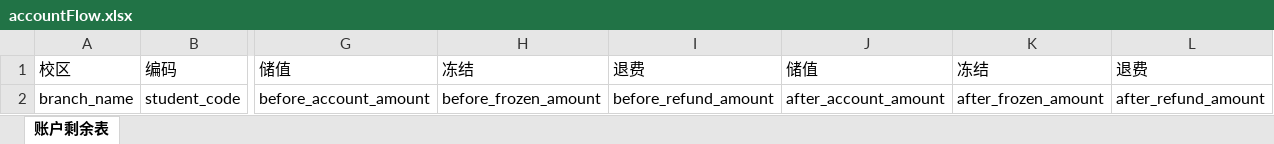
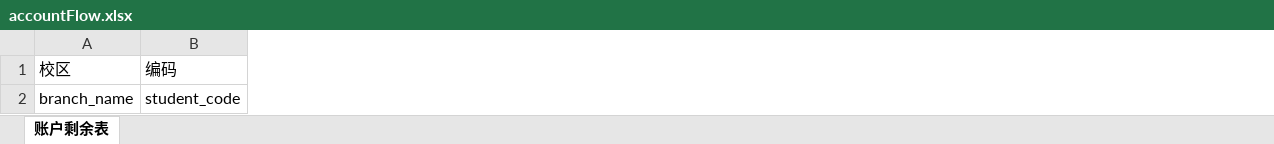
Before and after one commit to lcm031002/edu, an Excel workbook: report/src/main/webapp/template/accountFlow.xlsx, sheet 账户剩余表, drawn as a sheet; only a part is shown, gaps mark what is left out; values as stored, in another font and other column widths than the file's, no borders; the diff names each change by its address in the sheet, - before the commit and + after, or states it on an @@ line.

```diff
--- a/report/src/main/webapp/template/accountFlow.xlsx (sheet 账户剩余表)
+++ b/report/src/main/webapp/template/accountFlow.xlsx (sheet 账户剩余表)
-column G (储值), row 2: before_account_amount
-column H (冻结), row 2: before_frozen_amount
-column I (退费), row 2: before_refund_amount
-column J (储值), row 2: after_account_amount
-column K (冻结), row 2: after_frozen_amount
-column L (退费), row 2: after_refund_amount
```
Also changed, not shown: report/src/main/webapp/template/accountCashier.xlsx, report/src/main/webapp/template/accountRechargeCash.xlsx, 10 other files.
